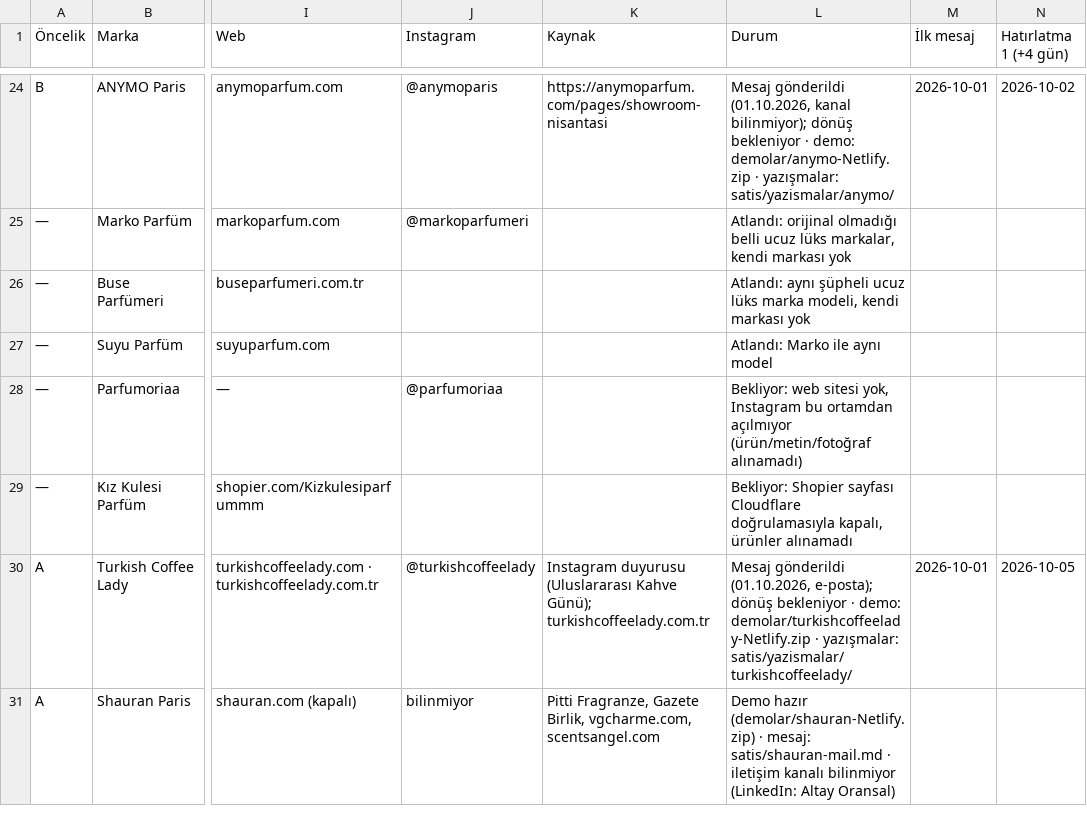
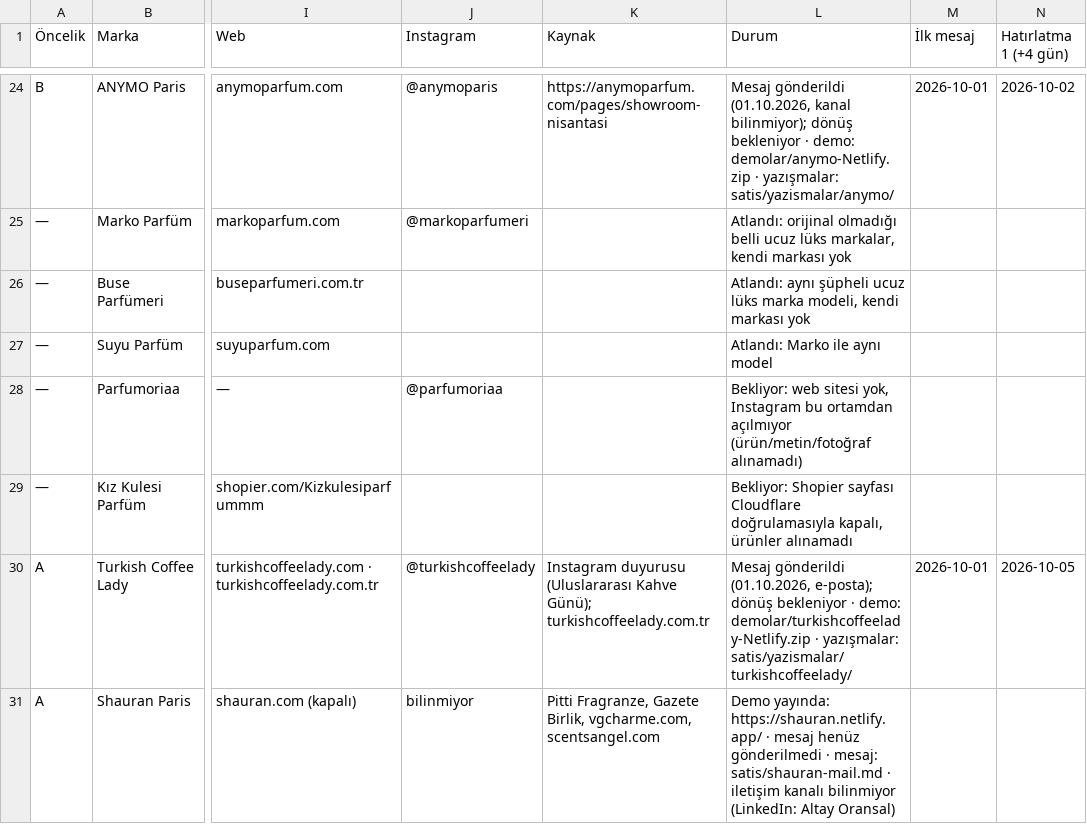
Before and after one commit to berkasengul/analiz, a CSV file: satis/parfum-firmalari.csv, drawn as a sheet; only a part is shown, gaps mark what is left out; the diff names each change by its address in the sheet, - before the commit and + after, or states it on an @@ line.

```diff
--- a/satis/parfum-firmalari.csv
+++ b/satis/parfum-firmalari.csv
-L31 (Durum): Demo hazır (demolar/shauran-Netlify.zip) · mesaj:…
+L31 (Durum): Demo yayında: https://shauran.netlify.app/ · mesaj henüz gönderilmedi · mesaj:…
```
Also changed, not shown: 1 other file.
